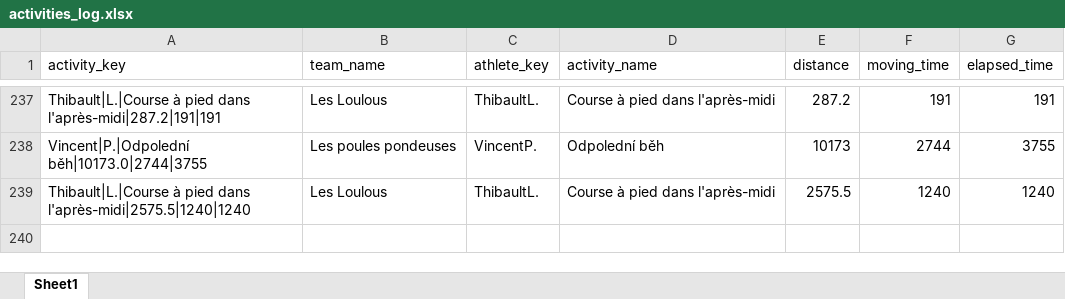
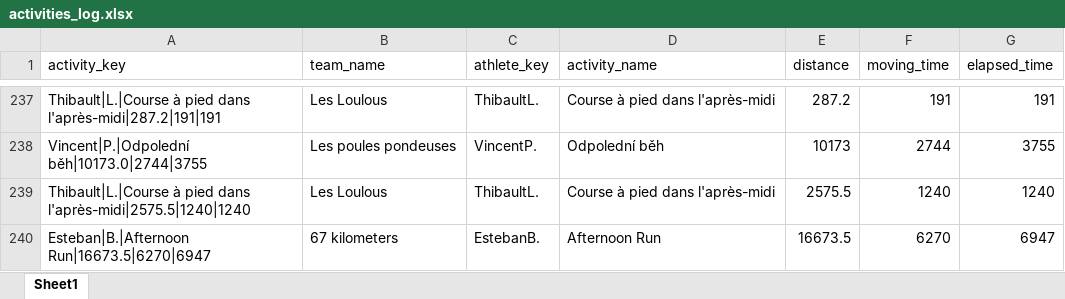
Before and after one commit to theodtl/running_team_vs, an Excel workbook: data/activities_log.xlsx, sheet Sheet1, drawn as a sheet; only a part is shown, gaps mark what is left out; values as stored, in another font and other column widths than the file's, no borders; the diff names each change by its address in the sheet, - before the commit and + after, or states it on an @@ line.

Commit message:
Update Strava data and site

```diff
--- a/data/activities_log.xlsx (sheet Sheet1)
+++ b/data/activities_log.xlsx (sheet Sheet1)
+row 240: Esteban|B.|Afternoon Run|16673.5|6270|6947 | 67 kilometers | EstebanB. | Afternoon Run | 16673.5 | 6270 | 6947
```
Also changed, not shown: data/distances.xlsx, data/processed_activities.xlsx, 2 other files.
